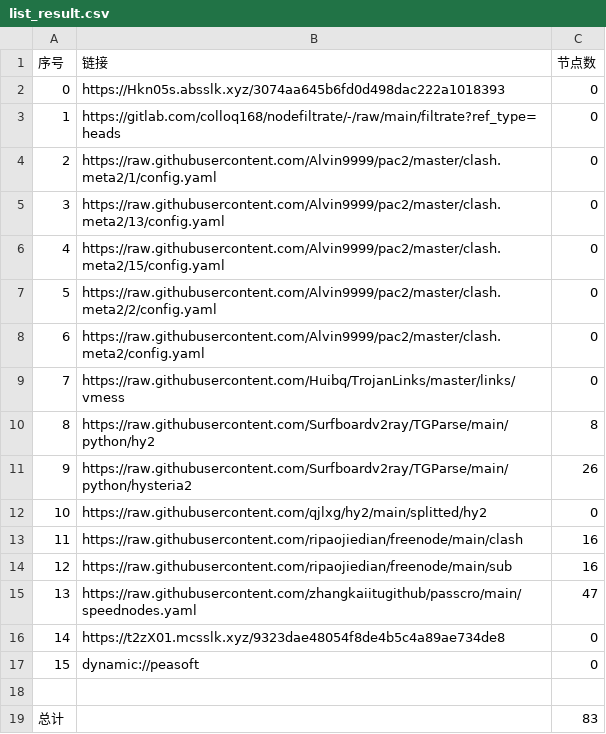
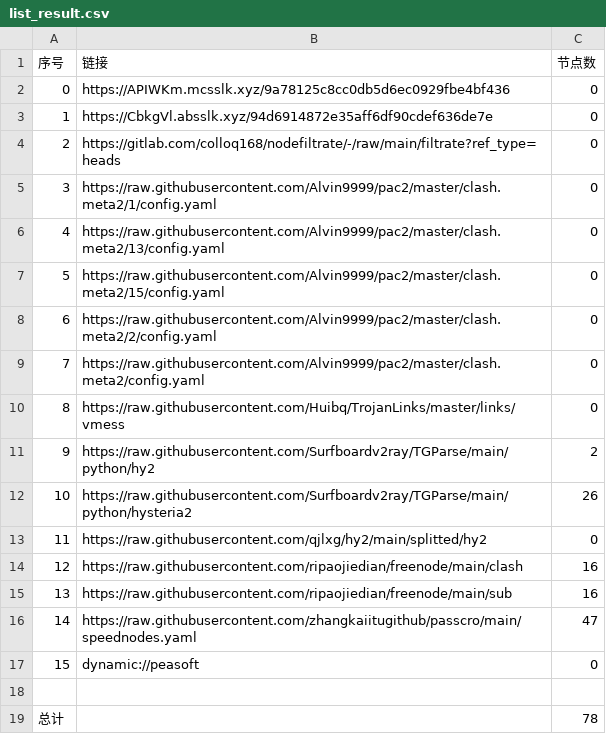
Before and after one commit to suanxidanian/AutoMergePublicNodes, a CSV file: list_result.csv, drawn as a sheet; removed rows and columns are numbered as before the commit, all else as after; the diff names each change by its address in the sheet, - before the commit and + after, or states it on an @@ line.

```diff
--- a/list_result.csv
+++ b/list_result.csv
-B2 (链接): https://Hkn05s.absslk.xyz/3074aa645b6fd0d498dac222a1018393
+B2 (链接): https://APIWKm.mcsslk.xyz/9a78125c8cc0db5d6ec0929fbe4bf436
+row 3: 1 | https://CbkgVl.absslk.xyz/94d6914872e35aff6df90cdef636de7e | 0
@@ column A (序号) renumbered between rows 4 and 16 @@
-C11 (节点数): 8
+C11 (节点数): 2
-row 16: 14 | https://t2zX01.mcsslk.xyz/9323dae48054f8de4b5c4a89ae734de8 | 0
-C19 (节点数): 83
+C19 (节点数): 78
```
Also changed, not shown: 23 other files.
